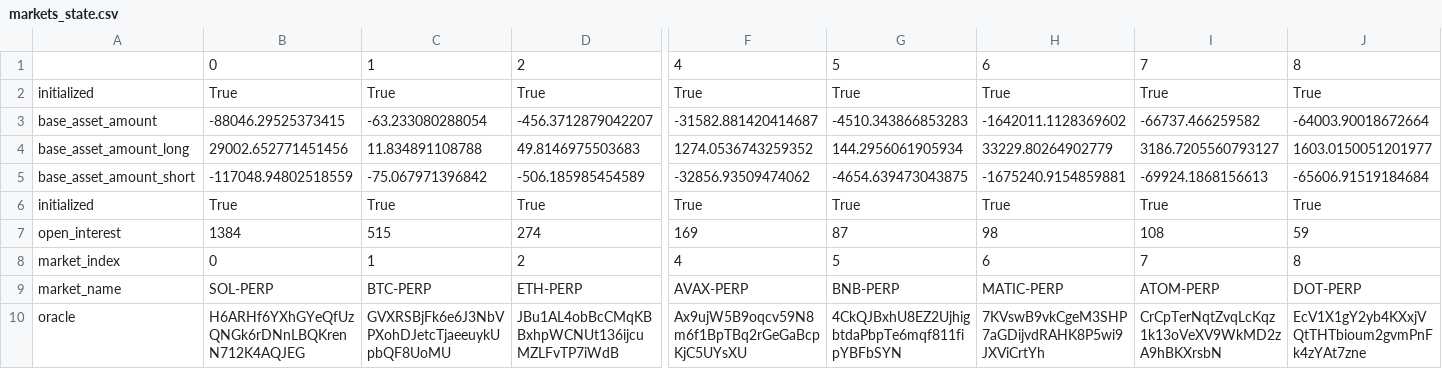
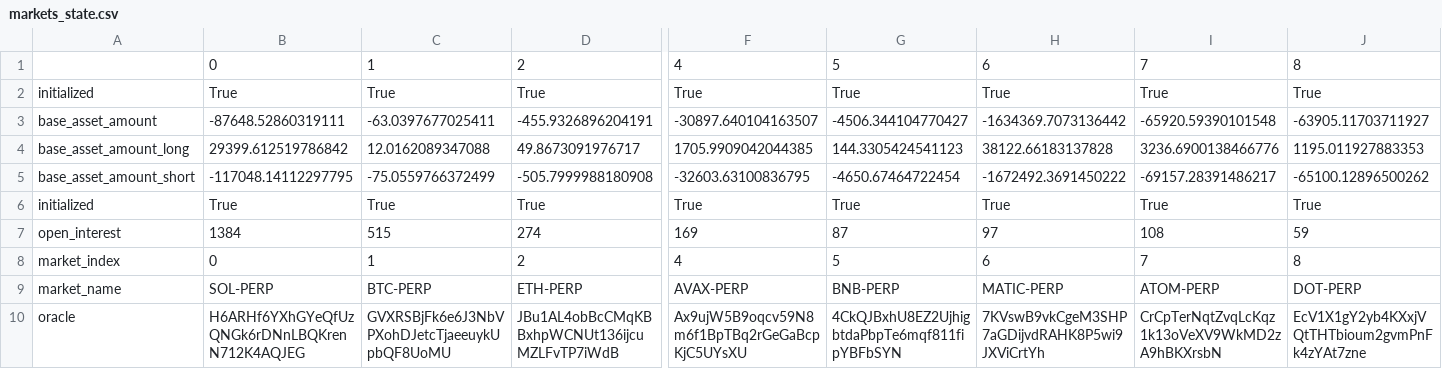
Before and after one commit to 0xbigz/drift-flat-data, a CSV file: data/markets_state.csv, drawn as a sheet; only a part is shown, gaps mark what is left out; the diff covers the shown part only; the diff names each change by its address in the sheet, - before the commit and + after, or states it on an @@ line.

```diff
--- a/data/markets_state.csv
+++ b/data/markets_state.csv
-B3: -88046.29525373415
+B3: -87648.52860319111
-C3: -63.233080288054
+C3: -63.0397677025411
-D3: -456.3712879042207
+D3: -455.9326896204191
-F3: -31582.881420414687
+F3: -30897.640104163507
-G3: -4510.343866853283
+G3: -4506.344104770427
-H3: -1642011.1128369602
+H3: -1634369.7073136442
-I3: -66737.466259582
+I3: -65920.59390101548
-J3: -64003.90018672664
+J3: -63905.11703711927
-B4: 29002.652771451456
+B4: 29399.612519786842
-C4: 11.834891108788
+C4: 12.0162089347088
-D4: 49.8146975503683
+D4: 49.8673091976717
-F4: 1274.0536743259352
+F4: 1705.9909042044385
-G4: 144.2956061905934
+G4: 144.3305424541123
-H4: 33229.80264902779
+H4: 38122.66183137828
-I4: 3186.7205560793127
+I4: 3236.6900138466776
-J4: 1603.0150051201977
+J4: 1195.011927883353
-B5: -117048.94802518559
+B5: -117048.14112297795
-C5: -75.067971396842
+C5: -75.0559766372499
-D5: -506.185985454589
+D5: -505.7999988180908
-F5: -32856.93509474062
+F5: -32603.63100836795
-G5: -4654.639473043875
+G5: -4650.67464722454
-H5: -1675240.9154859881
+H5: -1672492.3691450222
-I5: -69924.1868156613
+I5: -69157.28391486217
-J5: -65606.91519184684
+J5: -65100.12896500262
-H7: 98
+H7: 97
```
Also changed, not shown: 85 edited cells elsewhere in this file, data/fundingPayment_history.csv, data/trade_history.csv, 3 other files.
